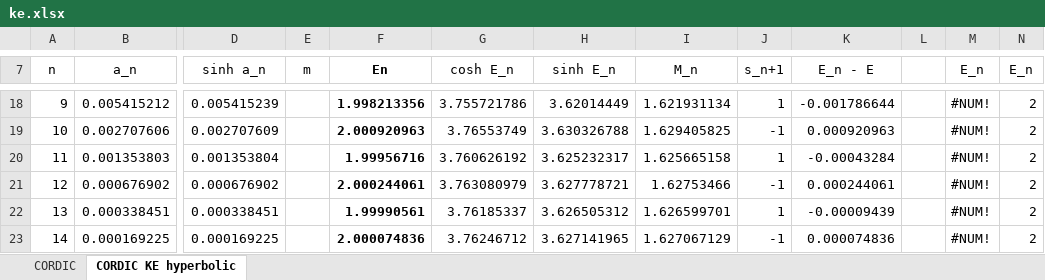
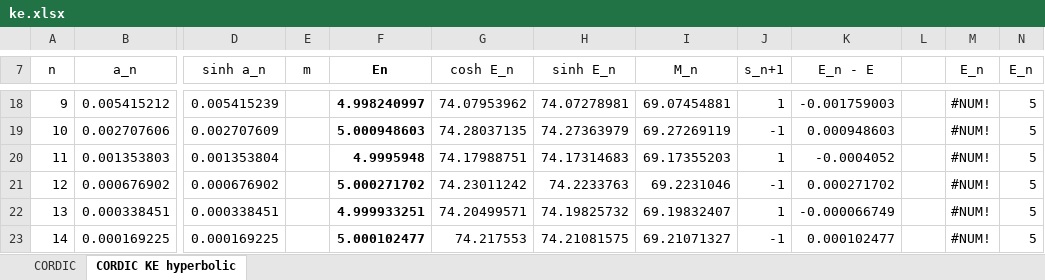
Before and after one commit to mzechmeister/ke, an Excel workbook: xlsx/ke.xlsx, sheet CORDIC KE hyperbolic, drawn as a sheet; only a part is shown, gaps mark what is left out; values as stored, in another font and other column widths than the file's, no borders; charts and pictures not drawn; the diff covers the shown part only; the diff names each change by its address in the sheet, - before the commit and + after, or states it on an @@ line.

```diff
--- a/xlsx/ke.xlsx (sheet CORDIC KE hyperbolic)
+++ b/xlsx/ke.xlsx (sheet CORDIC KE hyperbolic)
-F18 (En): 1.998213356
+F18 (En): 4.998240997
-G18 (cosh E_n): 3.755721786
+G18 (cosh E_n): 74.07953962
-H18 (sinh E_n): 3.62014449
+H18 (sinh E_n): 74.07278981
-I18 (M_n): 1.621931134
+I18 (M_n): 69.07454881
-K18 (E_n - E): -0.001786644
+K18 (E_n - E): -0.001759003
-N18:N23 (E_n): 2
+N18:N23 (E_n): 5
-F19 (En): 2.000920963
+F19 (En): 5.000948603
-G19 (cosh E_n): 3.76553749
+G19 (cosh E_n): 74.28037135
-H19 (sinh E_n): 3.630326788
+H19 (sinh E_n): 74.27363979
-I19 (M_n): 1.629405825
+I19 (M_n): 69.27269119
-K19 (E_n - E): 0.000920963
+K19 (E_n - E): 0.000948603
-F20 (En): 1.99956716
+F20 (En): 4.9995948
-G20 (cosh E_n): 3.760626192
+G20 (cosh E_n): 74.17988751
-H20 (sinh E_n): 3.625232317
+H20 (sinh E_n): 74.17314683
-I20 (M_n): 1.625665158
+I20 (M_n): 69.17355203
-K20 (E_n - E): -0.00043284
+K20 (E_n - E): -0.0004052
-F21 (En): 2.000244061
+F21 (En): 5.000271702
-G21 (cosh E_n): 3.763080979
+G21 (cosh E_n): 74.23011242
-H21 (sinh E_n): 3.627778721
+H21 (sinh E_n): 74.2233763
-I21 (M_n): 1.62753466
+I21 (M_n): 69.2231046
-K21 (E_n - E): 0.000244061
+K21 (E_n - E): 0.000271702
-F22 (En): 1.99990561
+F22 (En): 4.999933251
-G22 (cosh E_n): 3.76185337
+G22 (cosh E_n): 74.20499571
-H22 (sinh E_n): 3.626505312
+H22 (sinh E_n): 74.19825732
-I22 (M_n): 1.626599701
+I22 (M_n): 69.19832407
-K22 (E_n - E): -0.00009439
+K22 (E_n - E): -0.000066749
-F23 (En): 2.000074836
+F23 (En): 5.000102477
-G23 (cosh E_n): 3.76246712
+G23 (cosh E_n): 74.217553
-H23 (sinh E_n): 3.627141965
+H23 (sinh E_n): 74.21081575
-I23 (M_n): 1.627067129
+I23 (M_n): 69.21071327
-K23 (E_n - E): 0.000074836
+K23 (E_n - E): 0.000102477
```
Also changed, not shown: 290 edited cells elsewhere in this sheet.
